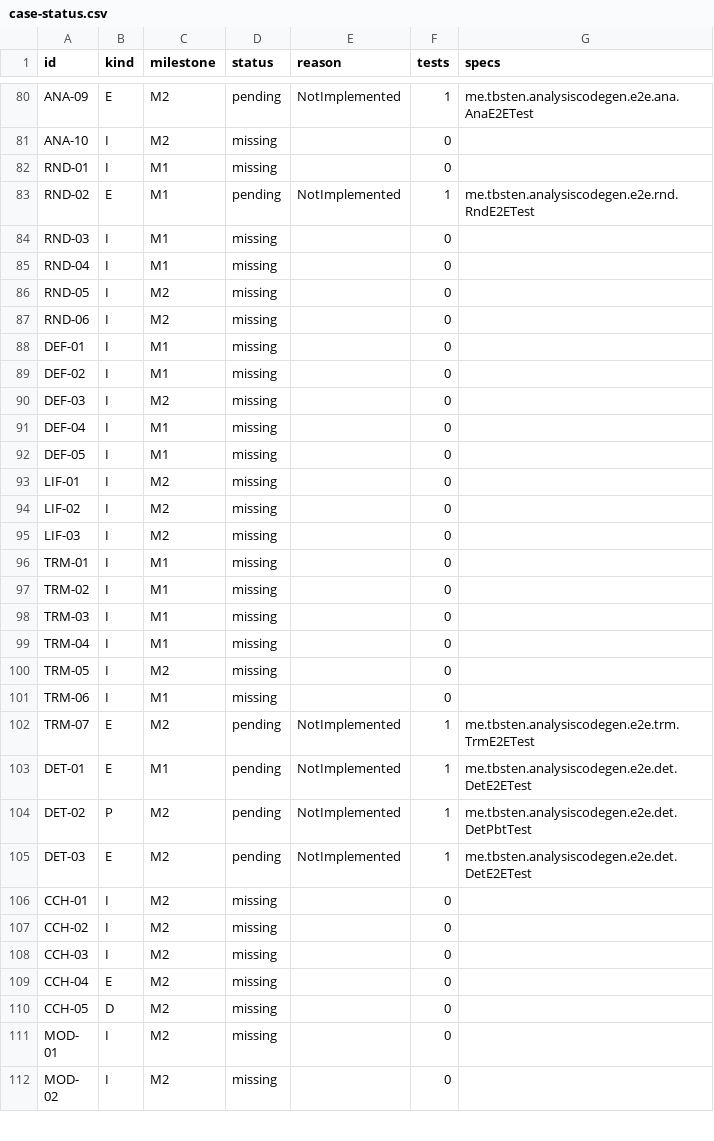
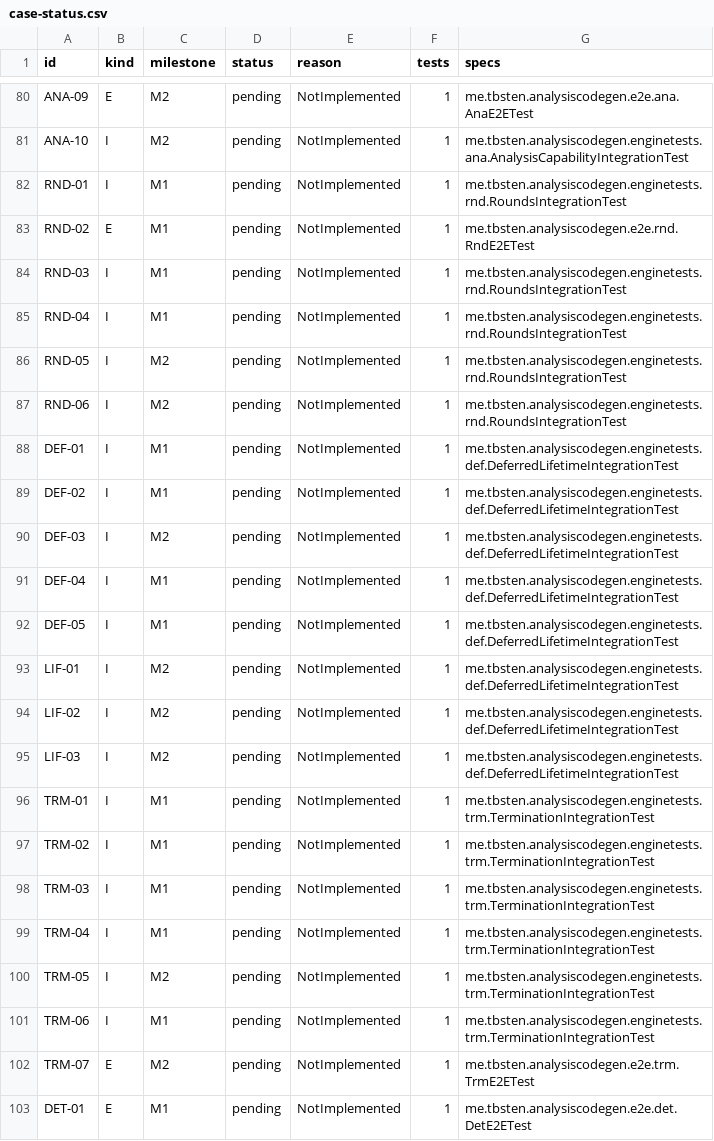
Before and after one commit to TBSten/analysis-code-gen, a CSV file: quality/case-status.csv, drawn as a sheet; only a part is shown, gaps mark what is left out; the shorter side is filled out with more unchanged rows; the diff covers the shown part only; the diff names each change by its address in the sheet, - before the commit and + after, or states it on an @@ line.

```diff
--- a/quality/case-status.csv
+++ b/quality/case-status.csv
-D81:D82 (status): missing
+D81:D82 (status): pending
-E81:E82 (reason): (empty)
+E81:E82 (reason): NotImplemented
-F81:F82 (tests): 0
+F81:F82 (tests): 1
-G81 (specs): (empty)
+G81 (specs): me.tbsten.analysiscodegen.enginetests.ana.AnalysisCapabilityIntegrationTest
-G82 (specs): (empty)
+G82 (specs): me.tbsten.analysiscodegen.enginetests.rnd.RoundsIntegrationTest
-D84:D101 (status): missing
+D84:D101 (status): pending
-E84:E101 (reason): (empty)
+E84:E101 (reason): NotImplemented
-F84:F101 (tests): 0
+F84:F101 (tests): 1
-G84:G87 (specs): (empty)
+G84:G87 (specs): me.tbsten.analysiscodegen.enginetests.rnd.RoundsIntegrationTest
-G88:G95 (specs): (empty)
+G88:G95 (specs): me.tbsten.analysiscodegen.enginetests.def.DeferredLifetimeIntegrationTest
-G96:G101 (specs): (empty)
+G96:G101 (specs): me.tbsten.analysiscodegen.enginetests.trm.TerminationIntegrationTest
```
Also changed, not shown: 100 edited cells elsewhere in this file, 11 other files.
